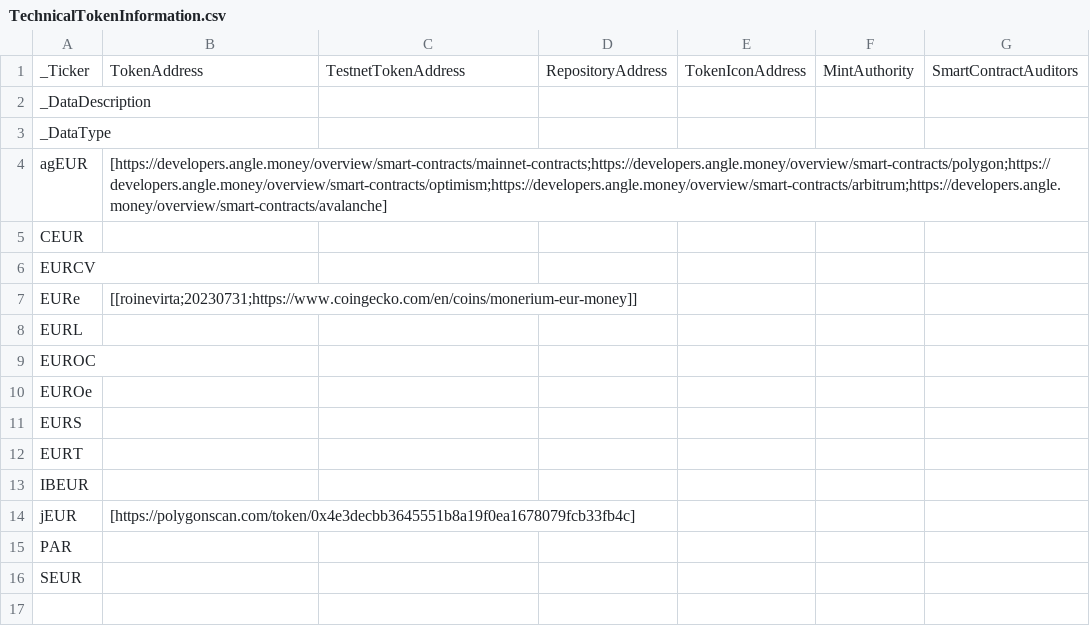
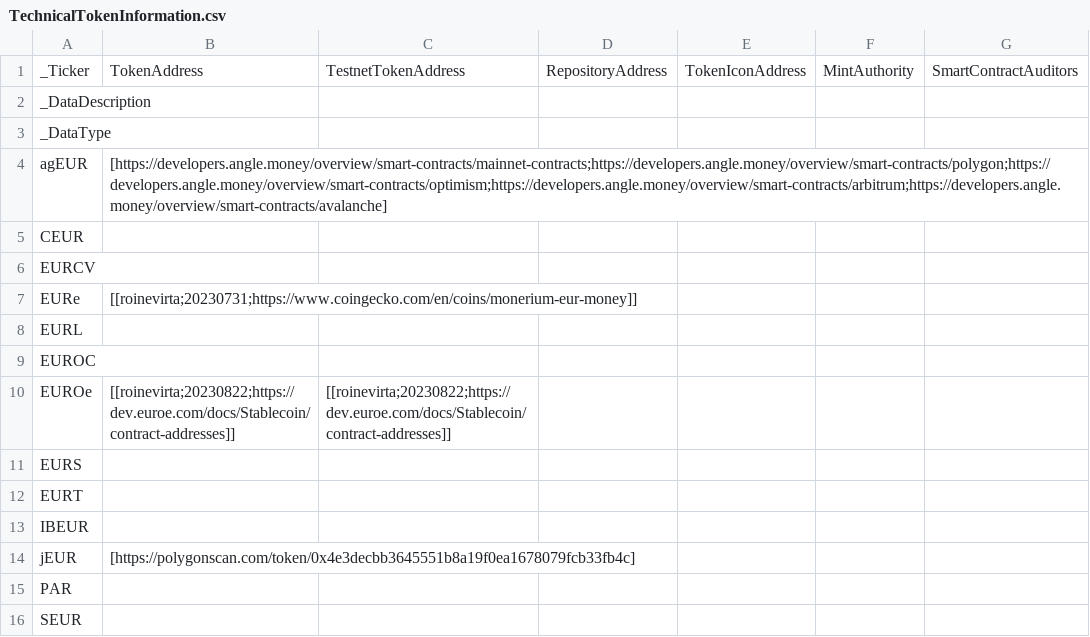
Before and after one commit to roinevirta/euro-stablecoin-research, a CSV file: metadata/TechnicalTokenInformation.csv, drawn as a sheet.

Commit message:
EUROe on Solana & Solana Devnet

```diff
--- a/metadata/TechnicalTokenInformation.csv
+++ b/metadata/TechnicalTokenInformation.csv
@@ -9,3 +9,3 @@ EURL,,,,,,
 EUROC,,,,,,
-EUROe,,,,,,
+EUROe,[[roinevirta;20230822;https://dev.euroe.com/docs/Stablecoin/contract-addresses]],[[roinevirta;20230822;https://dev.euroe.com/docs/Stablecoin/contract-addresses]],,,,
 EURS,,,,,,
```
Also changed, not shown: DeveloperActivityData.csv, TechnicalTokenInformation.csv, 2 other files.
